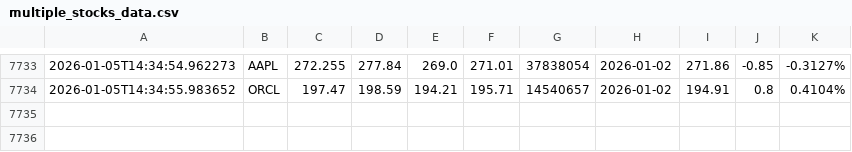
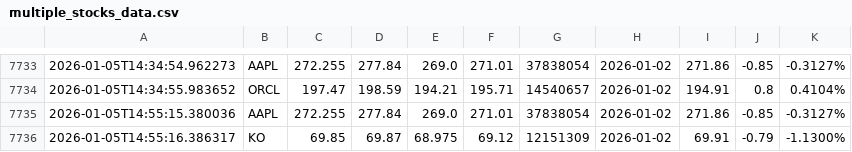
Before and after one commit to naresh-github-2005/Stock-Data-Collector, a CSV file: multiple_stocks_data.csv, drawn as a sheet; only a part is shown, gaps mark what is left out.

```diff
--- a/multiple_stocks_data.csv
+++ b/multiple_stocks_data.csv
@@ -7734 +7734,3 @@
 2026-01-05T14:34:55.983652,ORCL,197.47,198.59,194.21,195.71,14540657,2026-01-02,194.91,0.8,0.4104%
+2026-01-05T14:55:15.380036,AAPL,272.255,277.84,269.0,271.01,37838054,2026-01-02,271.86,-0.85,-0.3127%
+2026-01-05T14:55:16.386317,KO,69.85,69.87,68.975,69.12,12151309,2026-01-02,69.91,-0.79,-1.1300%
```
